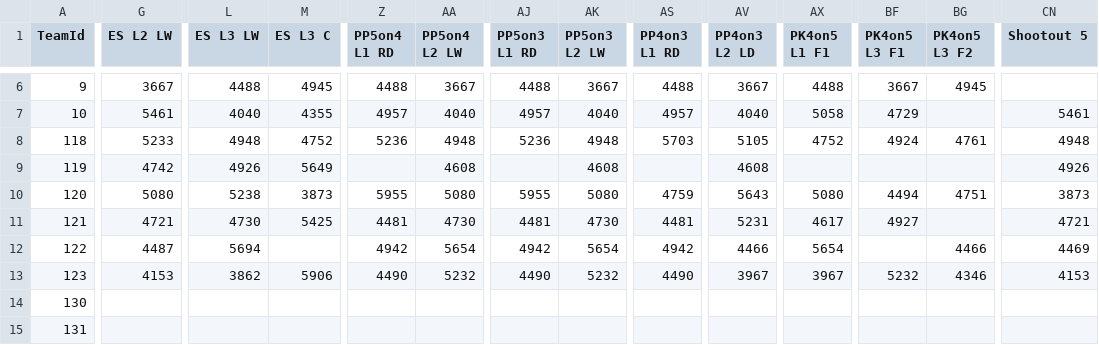
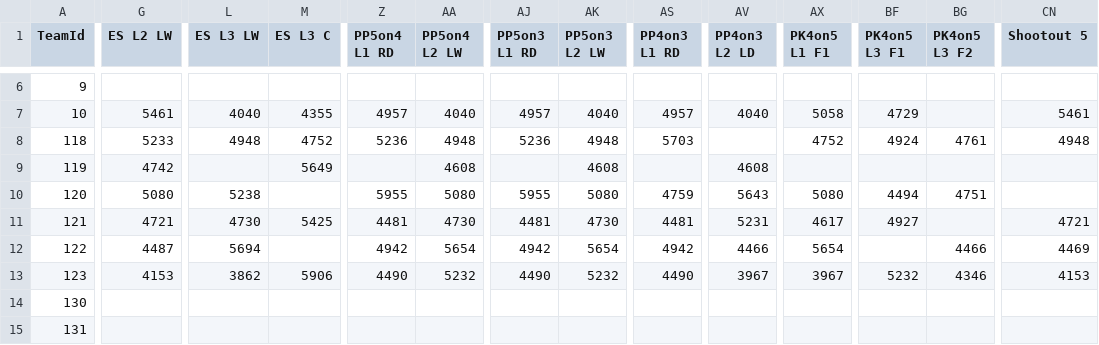
Before and after one commit to BoiledEgg1974/boys-of-winter-hockey-website, a CSV file: data/imports/raw/bowl_historical/team_lines.csv, drawn as a sheet; only a part is shown, gaps mark what is left out; the diff covers the shown part only; the diff names each change by its address in the sheet, - before the commit and + after, or states it on an @@ line.

```diff
--- a/data/imports/raw/bowl_historical/team_lines.csv
+++ b/data/imports/raw/bowl_historical/team_lines.csv
-G6 (ES L2 LW): 3667
+G6 (ES L2 LW): (empty)
-L6 (ES L3 LW): 4488
+L6 (ES L3 LW): (empty)
-M6 (ES L3 C): 4945
+M6 (ES L3 C): (empty)
-Z6 (PP5on4 L1 RD): 4488
+Z6 (PP5on4 L1 RD): (empty)
-AA6 (PP5on4 L2 LW): 3667
+AA6 (PP5on4 L2 LW): (empty)
-AJ6 (PP5on3 L1 RD): 4488
+AJ6 (PP5on3 L1 RD): (empty)
-AK6 (PP5on3 L2 LW): 3667
+AK6 (PP5on3 L2 LW): (empty)
-AS6 (PP4on3 L1 RD): 4488
+AS6 (PP4on3 L1 RD): (empty)
-AV6 (PP4on3 L2 LD): 3667
+AV6 (PP4on3 L2 LD): (empty)
-AX6 (PK4on5 L1 F1): 4488
+AX6 (PK4on5 L1 F1): (empty)
-BF6 (PK4on5 L3 F1): 3667
+BF6 (PK4on5 L3 F1): (empty)
-BG6 (PK4on5 L3 F2): 4945
+BG6 (PK4on5 L3 F2): (empty)
-AV8 (PP4on3 L2 LD): 5105
+AV8 (PP4on3 L2 LD): (empty)
-L9 (ES L3 LW): 4926
+L9 (ES L3 LW): (empty)
-CN9 (Shootout 5): 4926
+CN9 (Shootout 5): (empty)
-M10 (ES L3 C): 3873
+M10 (ES L3 C): (empty)
-CN10 (Shootout 5): 3873
+CN10 (Shootout 5): (empty)
```
Also changed, not shown: 31 edited cells elsewhere in this file, data/imports/raw/bowl_cap/boxscore_summary.csv, data/imports/raw/bowl_cap/player_contract_renewed.csv, 34 other files.
